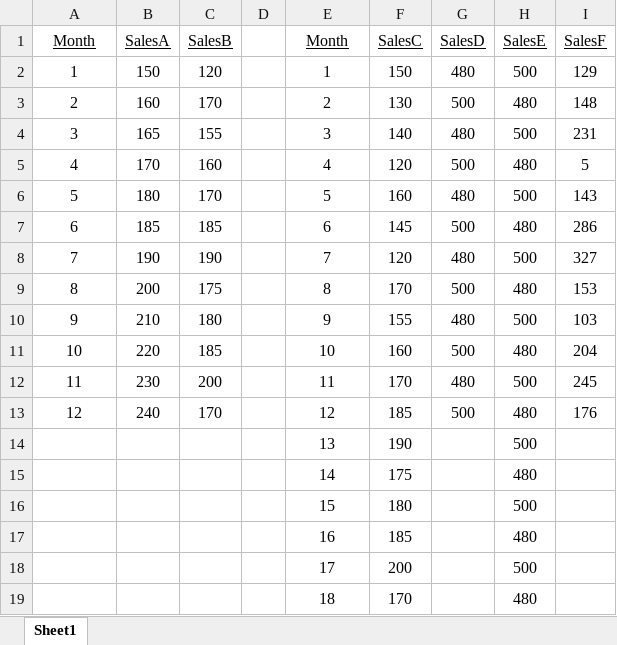
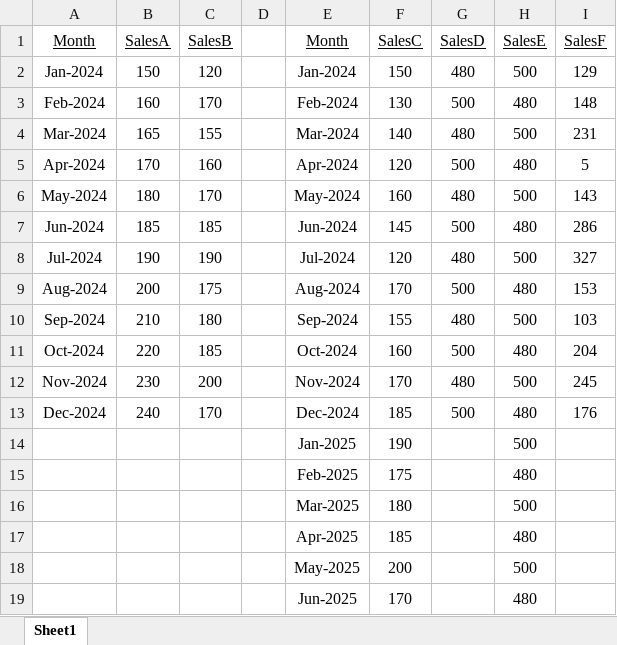
Before and after one commit to frankvlotman/Future-Sales-Forecaster, an Excel workbook: Data for copy paste.xlsx, sheet Sheet1, drawn as a sheet; values as stored, in another font and other column widths than the file's, no borders; the diff names each change by its address in the sheet, - before the commit and + after, or states it on an @@ line.

Commit message:
Add files via upload

```diff
--- a/Data for copy paste.xlsx (sheet Sheet1)
+++ b/Data for copy paste.xlsx (sheet Sheet1)
-A2 (Month): 1
+A2 (Month): Jan-2024
-E2 (Month): 1
+E2 (Month): Jan-2024
-A3 (Month): 2
+A3 (Month): Feb-2024
-E3 (Month): 2
+E3 (Month): Feb-2024
-A4 (Month): 3
+A4 (Month): Mar-2024
-E4 (Month): 3
+E4 (Month): Mar-2024
-A5 (Month): 4
+A5 (Month): Apr-2024
-E5 (Month): 4
+E5 (Month): Apr-2024
-A6 (Month): 5
+A6 (Month): May-2024
-E6 (Month): 5
+E6 (Month): May-2024
-A7 (Month): 6
+A7 (Month): Jun-2024
-E7 (Month): 6
+E7 (Month): Jun-2024
-A8 (Month): 7
+A8 (Month): Jul-2024
-E8 (Month): 7
+E8 (Month): Jul-2024
-A9 (Month): 8
+A9 (Month): Aug-2024
-E9 (Month): 8
+E9 (Month): Aug-2024
-A10 (Month): 9
+A10 (Month): Sep-2024
-E10 (Month): 9
+E10 (Month): Sep-2024
-A11 (Month): 10
+A11 (Month): Oct-2024
-E11 (Month): 10
+E11 (Month): Oct-2024
-A12 (Month): 11
+A12 (Month): Nov-2024
-E12 (Month): 11
+E12 (Month): Nov-2024
-A13 (Month): 12
+A13 (Month): Dec-2024
-E13 (Month): 12
+E13 (Month): Dec-2024
-E14 (Month): 13
+E14 (Month): Jan-2025
-E15 (Month): 14
+E15 (Month): Feb-2025
-E16 (Month): 15
+E16 (Month): Mar-2025
-E17 (Month): 16
+E17 (Month): Apr-2025
-E18 (Month): 17
+E18 (Month): May-2025
-E19 (Month): 18
+E19 (Month): Jun-2025
```
